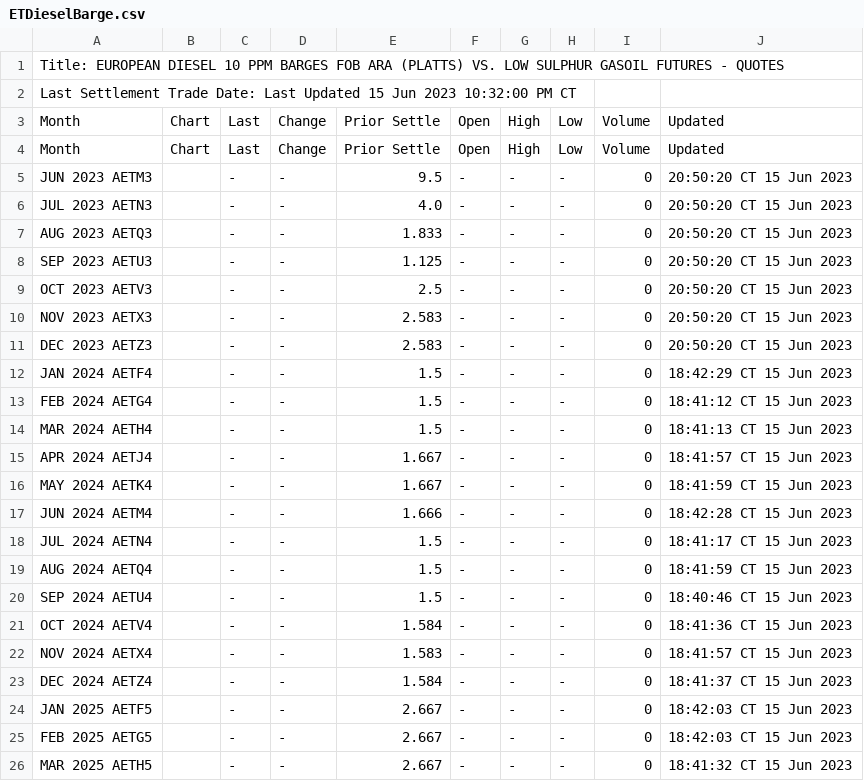
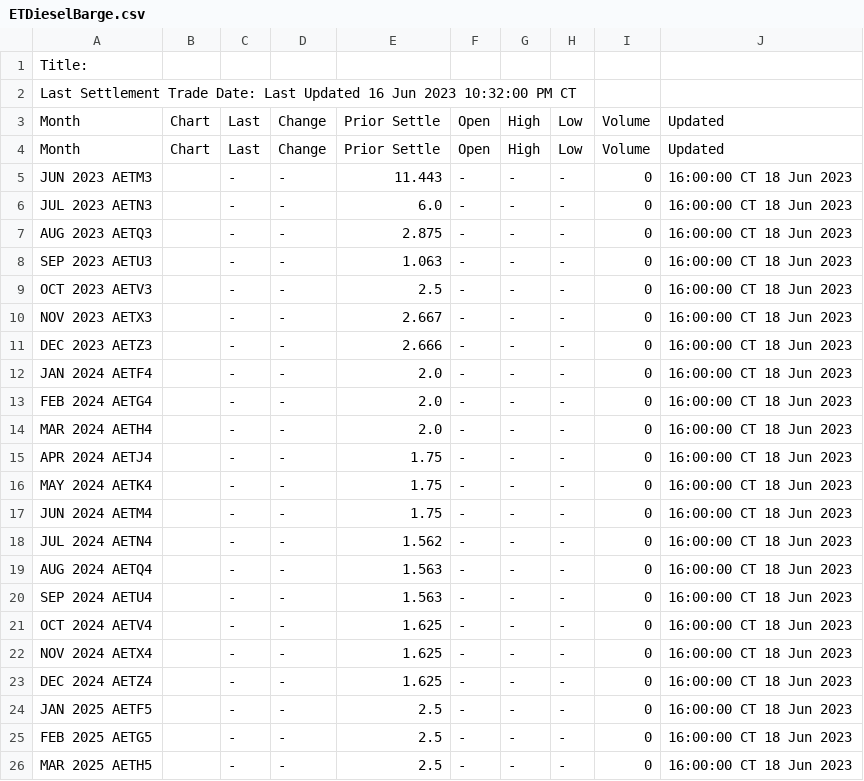
Before and after one commit to GBF-LTD/cmegroup, a CSV file: ETDieselBarge.csv, drawn as a sheet; only a part is shown; the diff covers the shown part only.

Commit message:
update ETDieselBarge.csv

```diff
--- a/ETDieselBarge.csv
+++ b/ETDieselBarge.csv
@@ -1,26 +1,26 @@
-Title: EUROPEAN DIESEL 10 PPM BARGES FOB ARA (PLATTS) VS. LOW SULPHUR GASOIL FUTURES - QUOTES
-Last Settlement Trade Date: Last Updated 15 Jun 2023 10:32:00 PM CT
+Title:
+Last Settlement Trade Date: Last Updated 16 Jun 2023 10:32:00 PM CT
 Month,Chart,Last,Change,Prior Settle,Open,High,Low,Volume,Updated
 Month,Chart,Last,Change,Prior Settle,Open,High,Low,Volume,Updated
-JUN 2023 AETM3,,-,-,9.5,-,-,-,0,20:50:20 CT  15 Jun 2023
-JUL 2023 AETN3,,-,-,4.0,-,-,-,0,20:50:20 CT  15 Jun 2023
-AUG 2023 AETQ3,,-,-,1.833,-,-,-,0,20:50:20 CT  15 Jun 2023
-SEP 2023 AETU3,,-,-,1.125,-,-,-,0,20:50:20 CT  15 Jun 2023
-OCT 2023 AETV3,,-,-,2.5,-,-,-,0,20:50:20 CT  15 Jun 2023
-NOV 2023 AETX3,,-,-,2.583,-,-,-,0,20:50:20 CT  15 Jun 2023
-DEC 2023 AETZ3,,-,-,2.583,-,-,-,0,20:50:20 CT  15 Jun 2023
-JAN 2024 AETF4,,-,-,1.5,-,-,-,0,18:42:29 CT  15 Jun 2023
-FEB 2024 AETG4,,-,-,1.5,-,-,-,0,18:41:12 CT  15 Jun 2023
-MAR 2024 AETH4,,-,-,1.5,-,-,-,0,18:41:13 CT  15 Jun 2023
-APR 2024 AETJ4,,-,-,1.667,-,-,-,0,18:41:57 CT  15 Jun 2023
-MAY 2024 AETK4,,-,-,1.667,-,-,-,0,18:41:59 CT  15 Jun 2023
-JUN 2024 AETM4,,-,-,1.666,-,-,-,0,18:42:28 CT  15 Jun 2023
-JUL 2024 AETN4,,-,-,1.5,-,-,-,0,18:41:17 CT  15 Jun 2023
-AUG 2024 AETQ4,,-,-,1.5,-,-,-,0,18:41:59 CT  15 Jun 2023
-SEP 2024 AETU4,,-,-,1.5,-,-,-,0,18:40:46 CT  15 Jun 2023
-OCT 2024 AETV4,,-,-,1.584,-,-,-,0,18:41:36 CT  15 Jun 2023
-NOV 2024 AETX4,,-,-,1.583,-,-,-,0,18:41:57 CT  15 Jun 2023
-DEC 2024 AETZ4,,-,-,1.584,-,-,-,0,18:41:37 CT  15 Jun 2023
-JAN 2025 AETF5,,-,-,2.667,-,-,-,0,18:42:03 CT  15 Jun 2023
-FEB 2025 AETG5,,-,-,2.667,-,-,-,0,18:42:03 CT  15 Jun 2023
-MAR 2025 AETH5,,-,-,2.667,-,-,-,0,18:41:32 CT  15 Jun 2023
+JUN 2023 AETM3,,-,-,11.443,-,-,-,0,16:00:00 CT  18 Jun 2023
+JUL 2023 AETN3,,-,-,6.0,-,-,-,0,16:00:00 CT  18 Jun 2023
+AUG 2023 AETQ3,,-,-,2.875,-,-,-,0,16:00:00 CT  18 Jun 2023
+SEP 2023 AETU3,,-,-,1.063,-,-,-,0,16:00:00 CT  18 Jun 2023
+OCT 2023 AETV3,,-,-,2.5,-,-,-,0,16:00:00 CT  18 Jun 2023
+NOV 2023 AETX3,,-,-,2.667,-,-,-,0,16:00:00 CT  18 Jun 2023
+DEC 2023 AETZ3,,-,-,2.666,-,-,-,0,16:00:00 CT  18 Jun 2023
+JAN 2024 AETF4,,-,-,2.0,-,-,-,0,16:00:00 CT  18 Jun 2023
+FEB 2024 AETG4,,-,-,2.0,-,-,-,0,16:00:00 CT  18 Jun 2023
+MAR 2024 AETH4,,-,-,2.0,-,-,-,0,16:00:00 CT  18 Jun 2023
+APR 2024 AETJ4,,-,-,1.75,-,-,-,0,16:00:00 CT  18 Jun 2023
+MAY 2024 AETK4,,-,-,1.75,-,-,-,0,16:00:00 CT  18 Jun 2023
+JUN 2024 AETM4,,-,-,1.75,-,-,-,0,16:00:00 CT  18 Jun 2023
+JUL 2024 AETN4,,-,-,1.562,-,-,-,0,16:00:00 CT  18 Jun 2023
+AUG 2024 AETQ4,,-,-,1.563,-,-,-,0,16:00:00 CT  18 Jun 2023
+SEP 2024 AETU4,,-,-,1.563,-,-,-,0,16:00:00 CT  18 Jun 2023
+OCT 2024 AETV4,,-,-,1.625,-,-,-,0,16:00:00 CT  18 Jun 2023
+NOV 2024 AETX4,,-,-,1.625,-,-,-,0,16:00:00 CT  18 Jun 2023
+DEC 2024 AETZ4,,-,-,1.625,-,-,-,0,16:00:00 CT  18 Jun 2023
+JAN 2025 AETF5,,-,-,2.5,-,-,-,0,16:00:00 CT  18 Jun 2023
+FEB 2025 AETG5,,-,-,2.5,-,-,-,0,16:00:00 CT  18 Jun 2023
+MAR 2025 AETH5,,-,-,2.5,-,-,-,0,16:00:00 CT  18 Jun 2023
```
Also changed, not shown: 18 edited cells elsewhere in this file.
